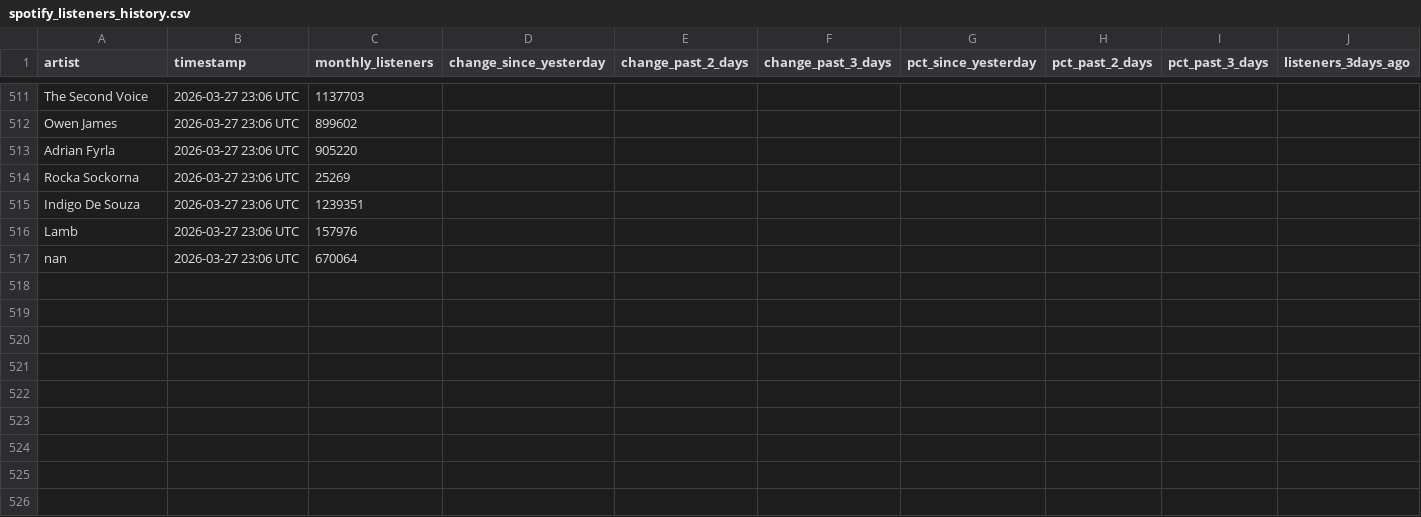
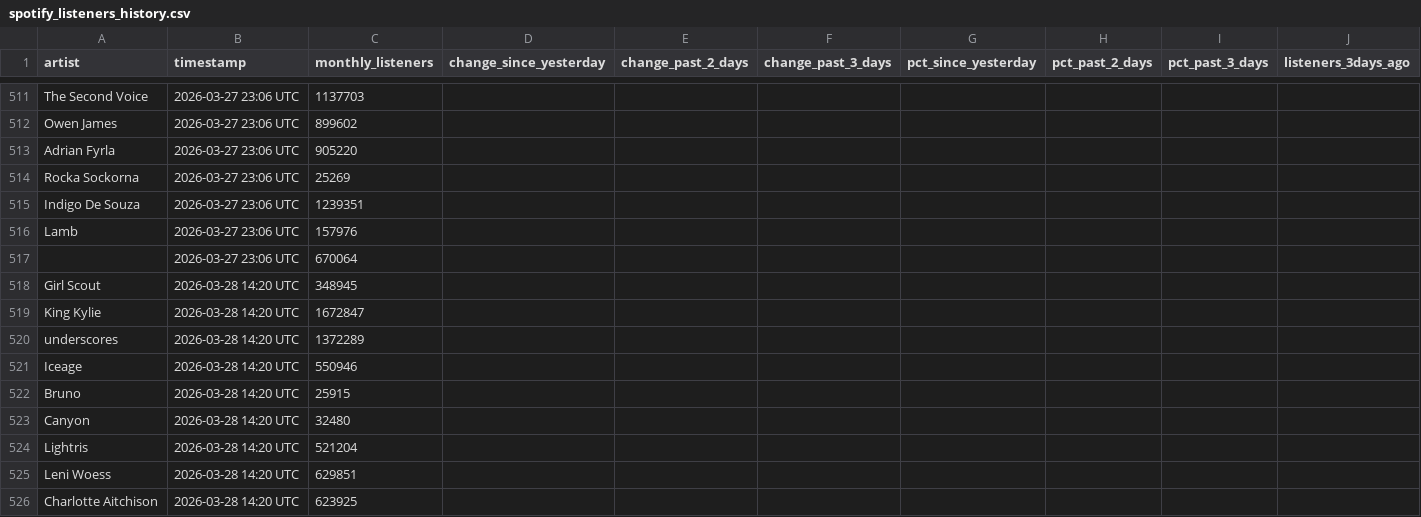
Before and after one commit to 2222scouter/2222scouter-monthly-listener-tracker, a CSV file: spotify_listeners_history.csv, drawn as a sheet; only a part is shown, gaps mark what is left out; rows hold the shown columns only; the diff covers the shown part only; the diff names each change by its address in the sheet, - before the commit and + after, or states it on an @@ line.

```diff
--- a/spotify_listeners_history.csv
+++ b/spotify_listeners_history.csv
-A517 (artist): nan
+A517 (artist): (empty)
+row 518: Girl Scout | 2026-03-28 14:20 UTC | 348945
+row 519: King Kylie | 2026-03-28 14:20 UTC | 1672847
+row 520: underscores | 2026-03-28 14:20 UTC | 1372289
+row 521: Iceage | 2026-03-28 14:20 UTC | 550946
+row 522: Bruno | 2026-03-28 14:20 UTC | 25915
+row 523: Canyon | 2026-03-28 14:20 UTC | 32480
+row 524: Lightris | 2026-03-28 14:20 UTC | 521204
+row 525: Leni Woess | 2026-03-28 14:20 UTC | 629851
+row 526: Charlotte Aitchison | 2026-03-28 14:20 UTC | 623925
```
Also changed, not shown: 34 added rows elsewhere in this file, spotify_streams_history.csv.
